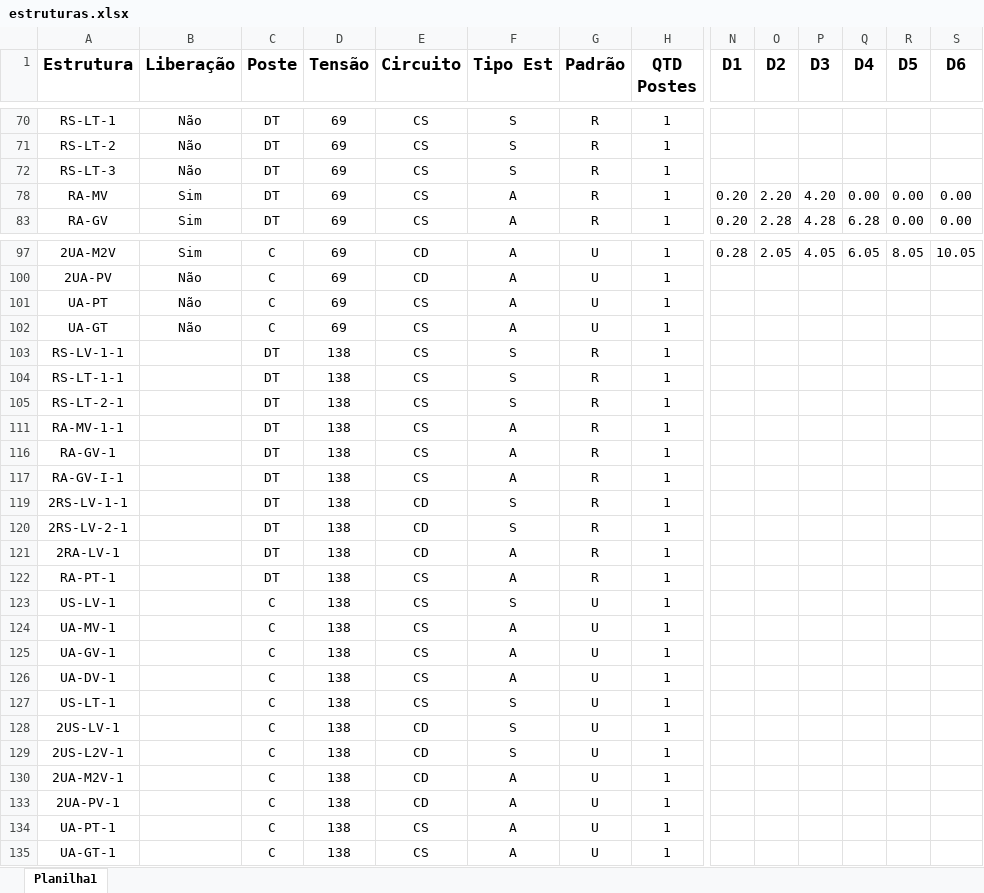
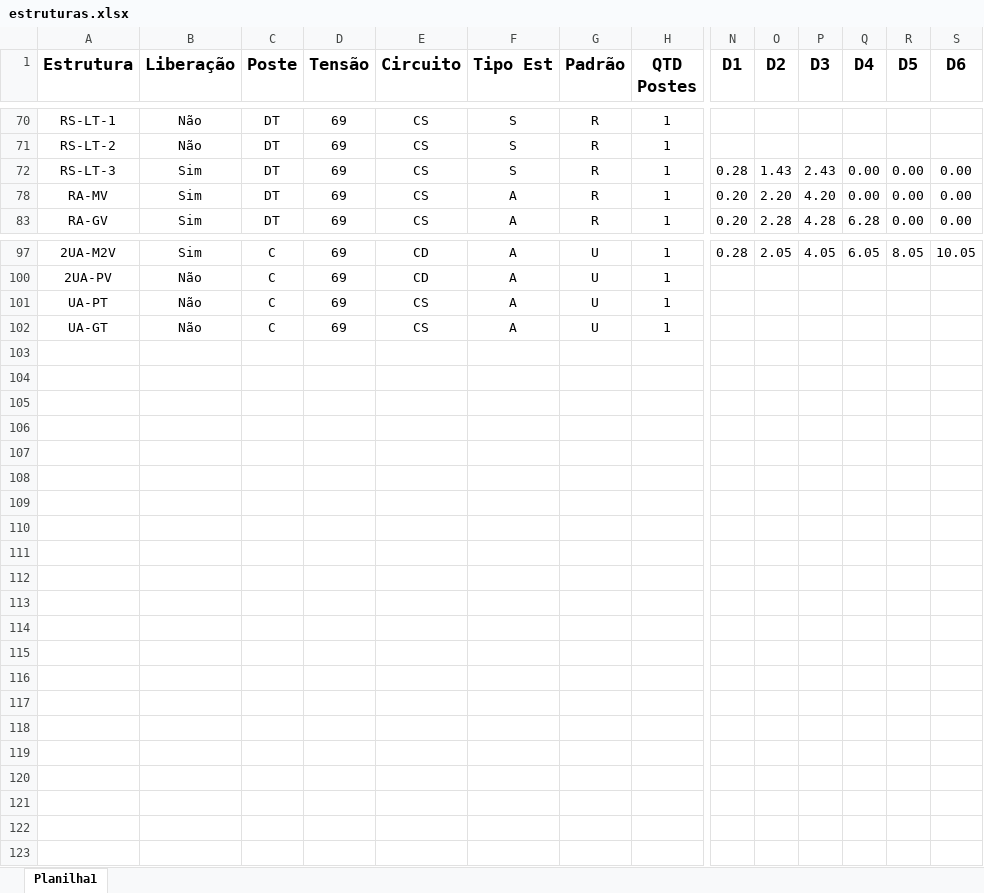
Before and after one commit to elizeuclp-cpu/vhpt-pls, an Excel workbook: estruturas.xlsx, sheet Planilha1, drawn as a sheet; only a part is shown, gaps mark what is left out; values as stored, in another font and other column widths than the file's, no borders; removed rows and columns are numbered as before the commit, all else as after; rows hold the shown columns only; the diff covers the shown part only; the diff names each change by its address in the sheet, - before the commit and + after, or states it on an @@ line.

```diff
--- a/estruturas.xlsx (sheet Planilha1)
+++ b/estruturas.xlsx (sheet Planilha1)
-B72 (Liberação): Não
+B72 (Liberação): Sim
-N72 (D1): (empty)
+N72 (D1): 0.28
-O72 (D2): (empty)
+O72 (D2): 1.43
-P72 (D3): (empty)
+P72 (D3): 2.43
-Q72 (D4): (empty)
+Q72 (D4): 0.00
-R72 (D5): (empty)
+R72 (D5): 0.00
-S72 (D6): (empty)
+S72 (D6): 0.00
-row 103: RS-LV-1-1 |  | DT | 138 | CS | S | R | 1
-row 104: RS-LT-1-1 |  | DT | 138 | CS | S | R | 1
-row 105: RS-LT-2-1 |  | DT | 138 | CS | S | R | 1
-row 111: RA-MV-1-1 |  | DT | 138 | CS | A | R | 1
-row 116: RA-GV-1 |  | DT | 138 | CS | A | R | 1
-row 117: RA-GV-I-1 |  | DT | 138 | CS | A | R | 1
-row 119: 2RS-LV-1-1 |  | DT | 138 | CD | S | R | 1
-row 120: 2RS-LV-2-1 |  | DT | 138 | CD | S | R | 1
-row 121: 2RA-LV-1 |  | DT | 138 | CD | A | R | 1
-row 122: RA-PT-1 |  | DT | 138 | CS | A | R | 1
-row 123: US-LV-1 |  | C | 138 | CS | S | U | 1
-row 124: UA-MV-1 |  | C | 138 | CS | A | U | 1
-row 125: UA-GV-1 |  | C | 138 | CS | A | U | 1
-row 126: UA-DV-1 |  | C | 138 | CS | A | U | 1
-row 127: US-LT-1 |  | C | 138 | CS | S | U | 1
-row 128: 2US-LV-1 |  | C | 138 | CD | S | U | 1
-row 129: 2US-L2V-1 |  | C | 138 | CD | S | U | 1
-row 130: 2UA-M2V-1 |  | C | 138 | CD | A | U | 1
-row 133: 2UA-PV-1 |  | C | 138 | CD | A | U | 1
-row 134: UA-PT-1 |  | C | 138 | CS | A | U | 1
-row 135: UA-GT-1 |  | C | 138 | CS | A | U | 1
```
Also changed, not shown: 1 added row, 14 removed rows, 8 hidden or unhidden rows and 28 edited cells elsewhere in this sheet, hidden cells.
